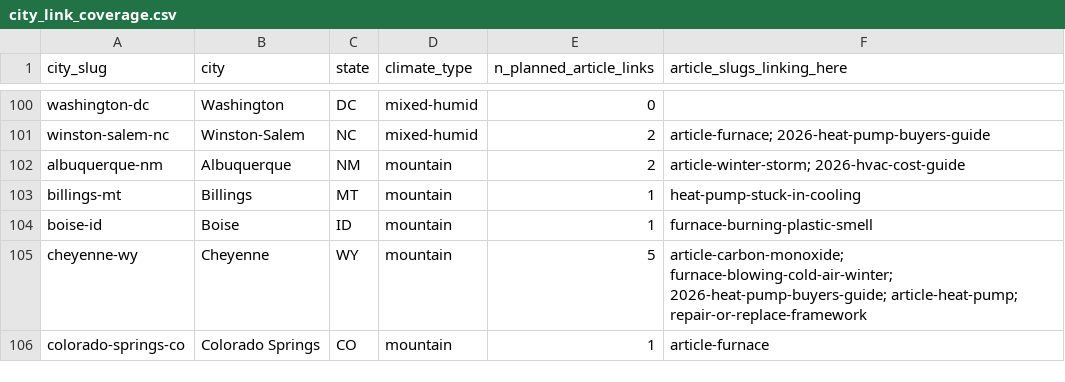
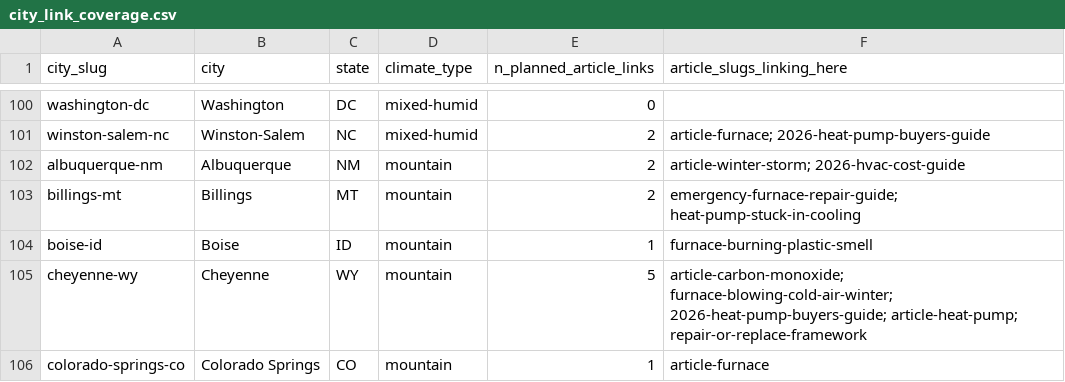
Before and after one commit to ergyanesh/coolcallpro, a CSV file: city_link_coverage.csv, drawn as a sheet; only a part is shown, gaps mark what is left out; the diff covers the shown part only.

```diff
--- a/city_link_coverage.csv
+++ b/city_link_coverage.csv
@@ -102,3 +102,3 @@ winston-salem-nc,Winston-Salem,NC,mixed-humid,2,article-furnace; 2026-heat-pump-
 albuquerque-nm,Albuquerque,NM,mountain,2,article-winter-storm; 2026-hvac-cost-guide
-billings-mt,Billings,MT,mountain,1,heat-pump-stuck-in-cooling
+billings-mt,Billings,MT,mountain,2,emergency-furnace-repair-guide; heat-pump-stuck-in-cooling
 boise-id,Boise,ID,mountain,1,furnace-burning-plastic-smell
```
Also changed, not shown: 28 edited cells elsewhere in this file, article_link_plan.csv, 3 other files.
